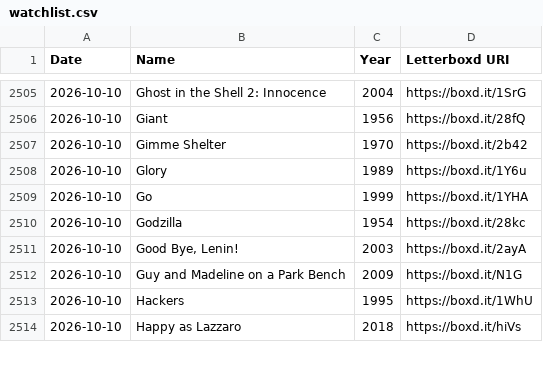
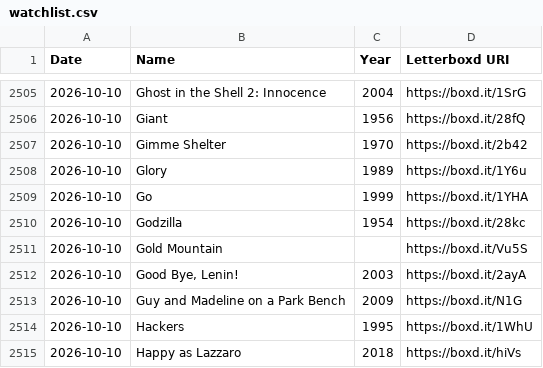
Before and after one commit to hesham-nawaz/personal-website, a CSV file: data/watchlist.csv, drawn as a sheet; only a part is shown, gaps mark what is left out; the diff names each change by its address in the sheet, - before the commit and + after, or states it on an @@ line.

```diff
--- a/data/watchlist.csv
+++ b/data/watchlist.csv
+row 2511: 2026-10-10 | Gold Mountain |  | https://boxd.it/Vu5S
```
Also changed, not shown: 1 other file.
